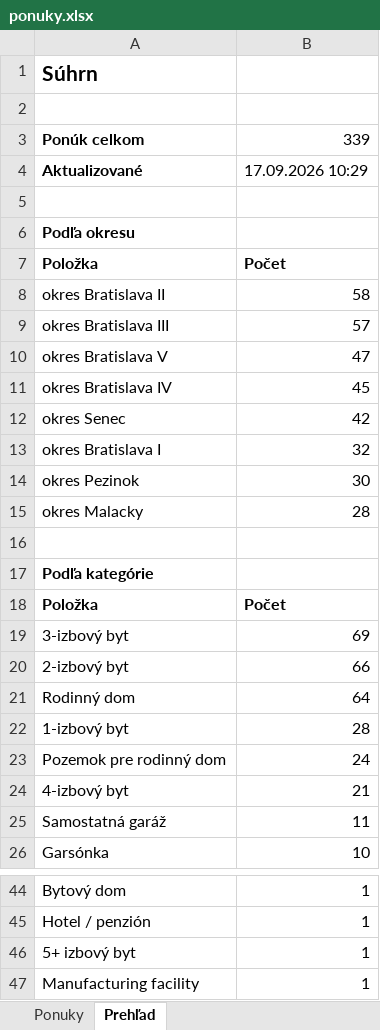
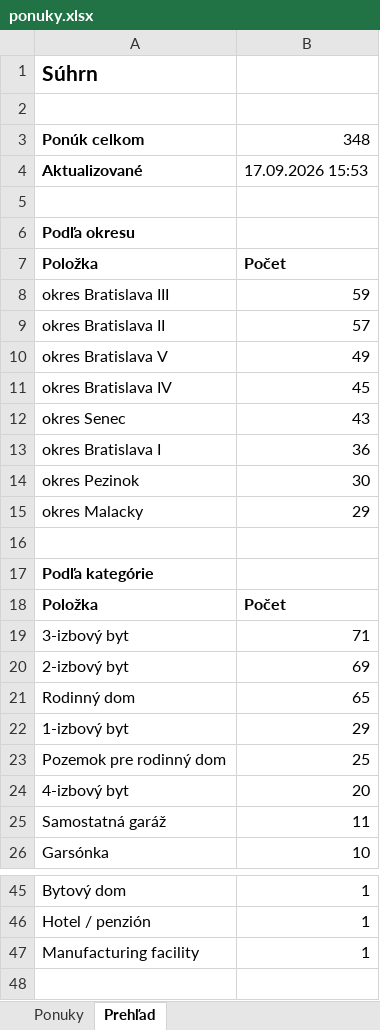
Before and after one commit to mrkubis-nest/nehnutelnosti-scraper, an Excel workbook: public/ponuky.xlsx, sheet Prehľad, drawn as a sheet; only a part is shown, gaps mark what is left out; values as stored, in another font and other column widths than the file's, no borders; removed rows and columns are numbered as before the commit, all else as after; the diff covers the shown part only; the diff names each change by its address in the sheet, - before the commit and + after, or states it on an @@ line.

```diff
--- a/public/ponuky.xlsx (sheet Prehľad)
+++ b/public/ponuky.xlsx (sheet Prehľad)
-B3: 339
+B3: 348
-B4: 17.09.2026 10:29
+B4: 17.09.2026 15:53
-row 8: okres Bratislava II | 58
-B8: 57
+B8: 59
+row 9: okres Bratislava II | 57
-B10: 47
+B10: 49
-B12: 42
+B12: 43
-B13: 32
+B13: 36
-B15: 28
+B15: 29
-B19: 69
+B19: 71
-B20: 66
+B20: 69
-B21: 64
+B21: 65
-B22: 28
+B22: 29
-B23: 24
+B23: 25
-B24: 21
+B24: 20
-row 46: 5+ izbový byt | 1
```
Also changed, not shown: 2 added rows and 1 removed row elsewhere in this sheet, sheet Ponuky, 2 other files.
